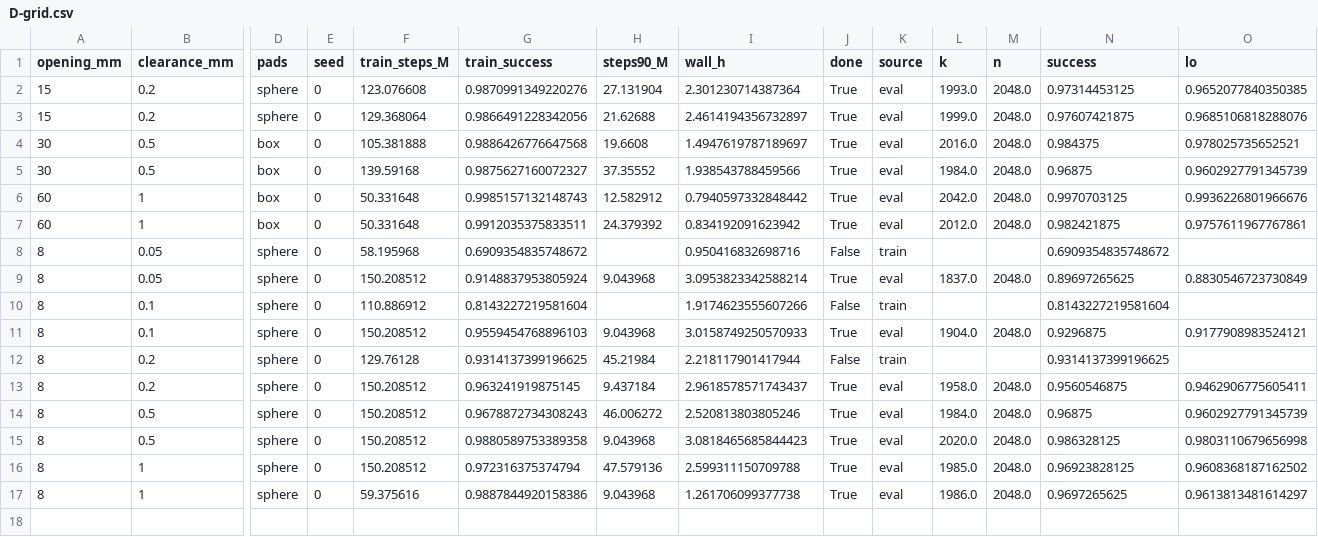
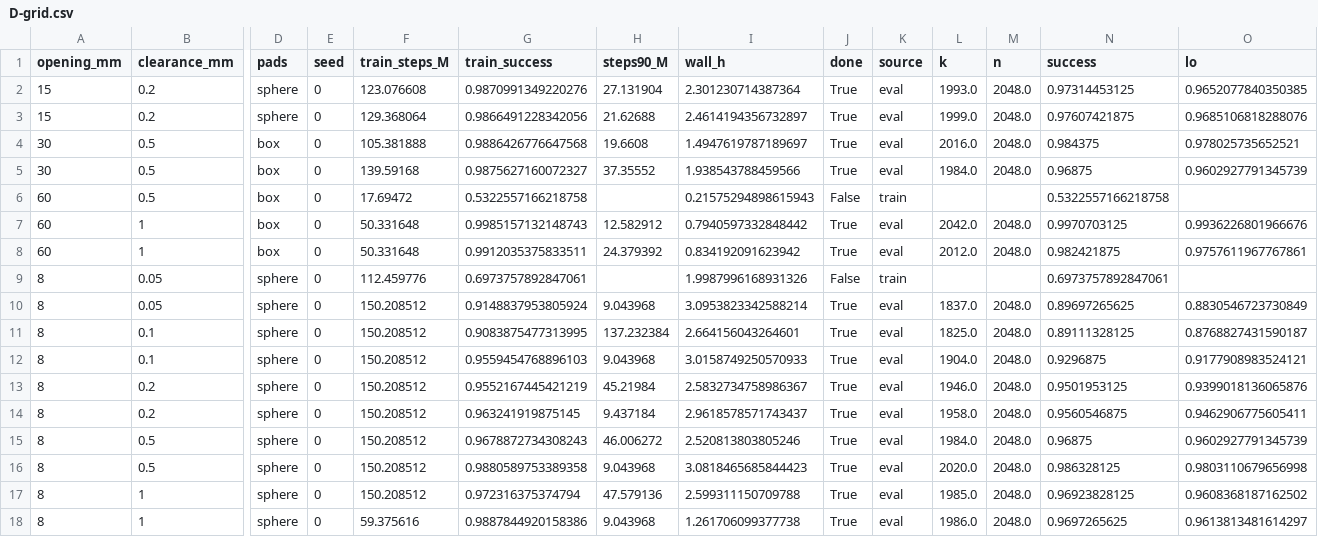
Before and after one commit to Yash-Chitambar/agent_data_rl, a CSV file: results/D/D-grid.csv, drawn as a sheet; only a part is shown, gaps mark what is left out; removed rows and columns are numbered as before the commit, all else as after; rows hold the shown columns only; the diff names each change by its address in the sheet, - before the commit and + after, or states it on an @@ line.

```diff
--- a/results/D/D-grid.csv
+++ b/results/D/D-grid.csv
+row 6: 60 | 0.5 | box | 0 | 17.69472 | 0.5322557166218758 |  | 0.21575294898615943 | False | train |  |  | 0.5322557166218758
-F9 (train_steps_M): 58.195968
+F9 (train_steps_M): 112.459776
-G9 (train_success): 0.6909354835748672
+G9 (train_success): 0.6973757892847061
-I9 (wall_h): 0.950416832698716
+I9 (wall_h): 1.9987996168931326
-N9 (success): 0.6909354835748672
+N9 (success): 0.6973757892847061
-row 10: 8 | 0.1 | sphere | 0 | 110.886912 | 0.8143227219581604 |  | 1.9174623555607266 | False | train |  |  | 0.8143227219581604
+row 11: 8 | 0.1 | sphere | 0 | 150.208512 | 0.9083875477313995 | 137.232384 | 2.664156043264601 | True | eval | 1825.0 | 2048.0 | 0.89111328125 | 0.8768827431590187
-row 12: 8 | 0.2 | sphere | 0 | 129.76128 | 0.9314137399196625 | 45.21984 | 2.218117901417944 | False | train |  |  | 0.9314137399196625
+row 13: 8 | 0.2 | sphere | 0 | 150.208512 | 0.9552167445421219 | 45.21984 | 2.5832734758986367 | True | eval | 1946.0 | 2048.0 | 0.9501953125 | 0.9399018136065876
```
Also changed, not shown: 5 other files.
